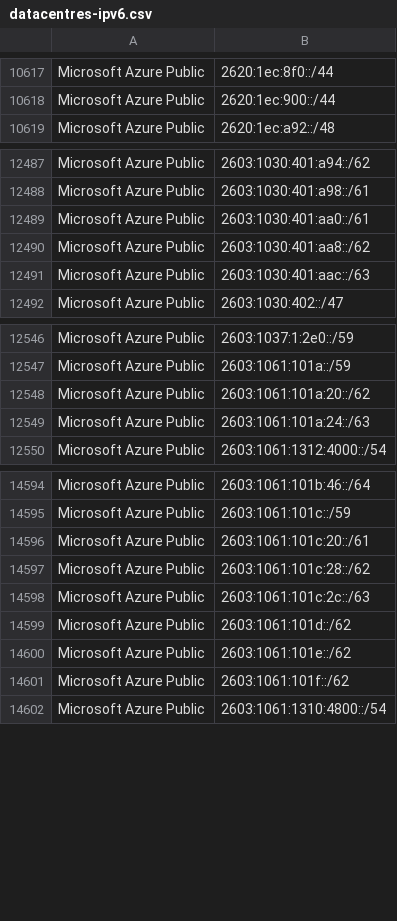
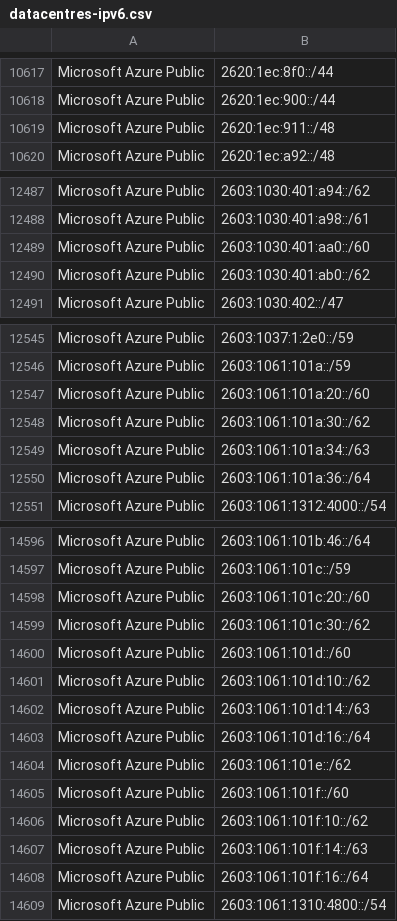
Before and after one commit to hexydec/ip-ranges, a CSV file: output/datacentres-ipv6.csv, drawn as a sheet; only a part is shown, gaps mark what is left out; the diff covers the shown part only.

```diff
--- a/output/datacentres-ipv6.csv
+++ b/output/datacentres-ipv6.csv
@@ -10618,2 +10618,3 @@
 "Microsoft Azure Public",2620:1ec:900::/44
+"Microsoft Azure Public",2620:1ec:911::/48
 "Microsoft Azure Public",2620:1ec:a92::/48
@@ -12488,5 +12488,4 @@
 "Microsoft Azure Public",2603:1030:401:a98::/61
-"Microsoft Azure Public",2603:1030:401:aa0::/61
-"Microsoft Azure Public",2603:1030:401:aa8::/62
-"Microsoft Azure Public",2603:1030:401:aac::/63
+"Microsoft Azure Public",2603:1030:401:aa0::/60
+"Microsoft Azure Public",2603:1030:401:ab0::/62
 "Microsoft Azure Public",2603:1030:402::/47
@@ -12547,4 +12546,6 @@
 "Microsoft Azure Public",2603:1061:101a::/59
-"Microsoft Azure Public",2603:1061:101a:20::/62
-"Microsoft Azure Public",2603:1061:101a:24::/63
+"Microsoft Azure Public",2603:1061:101a:20::/60
+"Microsoft Azure Public",2603:1061:101a:30::/62
+"Microsoft Azure Public",2603:1061:101a:34::/63
+"Microsoft Azure Public",2603:1061:101a:36::/64
 "Microsoft Azure Public",2603:1061:1312:4000::/54
@@ -14595,8 +14597,13 @@
 "Microsoft Azure Public",2603:1061:101c::/59
-"Microsoft Azure Public",2603:1061:101c:20::/61
-"Microsoft Azure Public",2603:1061:101c:28::/62
-"Microsoft Azure Public",2603:1061:101c:2c::/63
-"Microsoft Azure Public",2603:1061:101d::/62
+"Microsoft Azure Public",2603:1061:101c:20::/60
+"Microsoft Azure Public",2603:1061:101c:30::/62
+"Microsoft Azure Public",2603:1061:101d::/60
+"Microsoft Azure Public",2603:1061:101d:10::/62
+"Microsoft Azure Public",2603:1061:101d:14::/63
+"Microsoft Azure Public",2603:1061:101d:16::/64
 "Microsoft Azure Public",2603:1061:101e::/62
-"Microsoft Azure Public",2603:1061:101f::/62
+"Microsoft Azure Public",2603:1061:101f::/60
+"Microsoft Azure Public",2603:1061:101f:10::/62
+"Microsoft Azure Public",2603:1061:101f:14::/63
+"Microsoft Azure Public",2603:1061:101f:16::/64
 "Microsoft Azure Public",2603:1061:1310:4800::/54
```
Also changed, not shown: 2 added rows, 2 removed rows and 10 edited cells elsewhere in this file, 8 other files.
